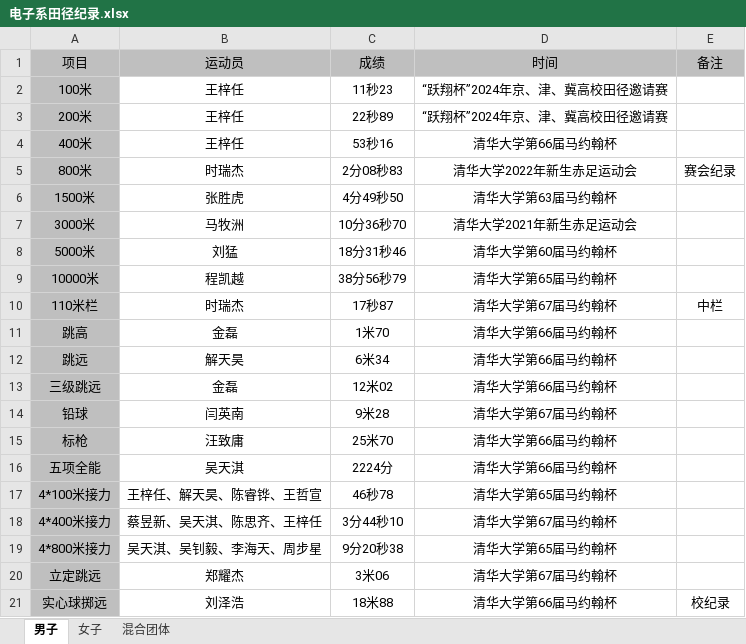
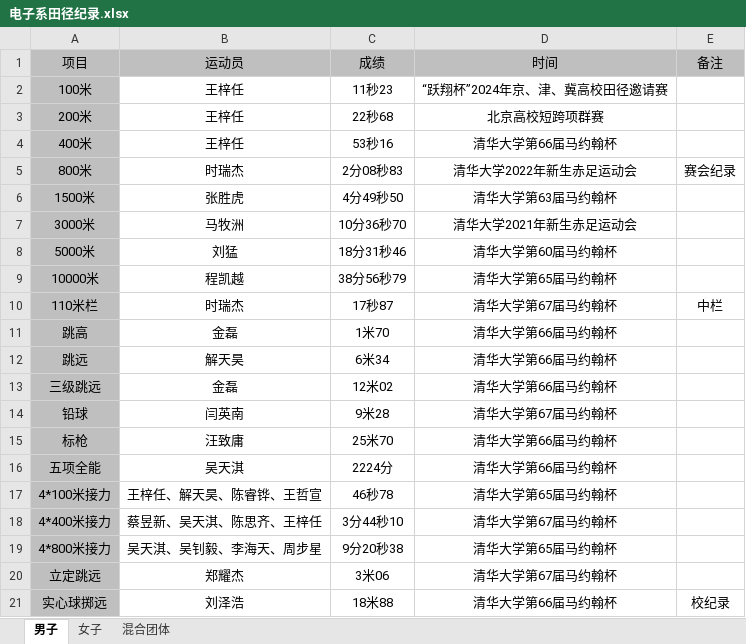
Before and after one commit to WalrusWTQ/EE_track_and_field, an Excel workbook: 电子系田径纪录/电子系田径纪录.xlsx, sheet 男子, drawn as a sheet; values as stored, in another font and other column widths than the file's, no borders; the diff names each change by its address in the sheet, - before the commit and + after, or states it on an @@ line.

```diff
--- a/电子系田径纪录/电子系田径纪录.xlsx (sheet 男子)
+++ b/电子系田径纪录/电子系田径纪录.xlsx (sheet 男子)
-C3 (成绩): 22秒89
+C3 (成绩): 22秒68
-D3 (时间): “跃翔杯”2024年京、津、冀高校田径邀请赛
+D3 (时间): 北京高校短跨项群赛
```
Also changed, not shown: 2 other files.
